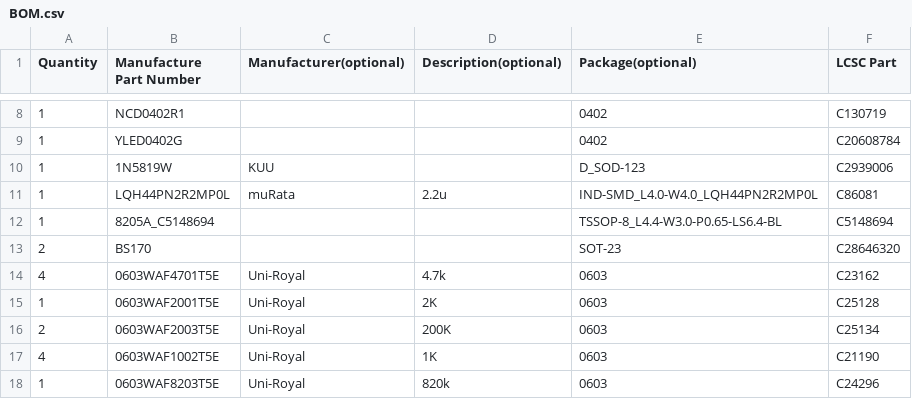
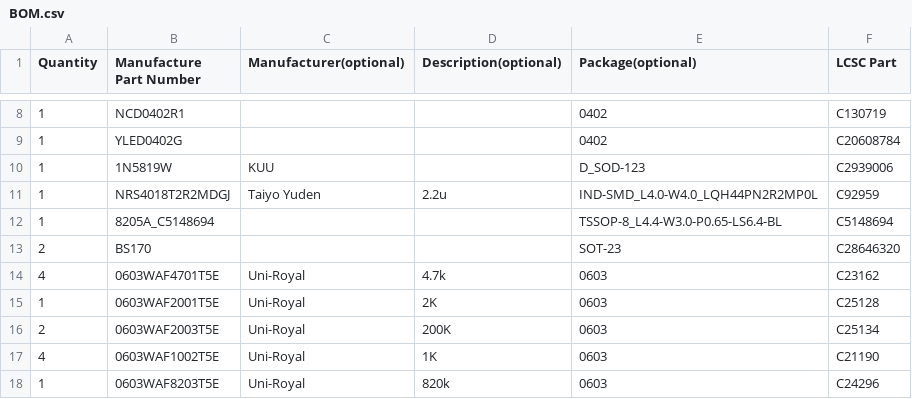
Before and after one commit to AidanForrester/NerdWatch, a CSV file: BOM.csv, drawn as a sheet; only a part is shown, gaps mark what is left out.

Commit message:
Update OOS Inductor

```diff
--- a/BOM.csv
+++ b/BOM.csv
@@ -10,3 +10,3 @@ Quantity,Manufacture Part Number,Manufacturer(optional),Description(optional),Pa
 1,1N5819W,KUU,,D_SOD-123,C2939006
-1,LQH44PN2R2MP0L,muRata,2.2u,IND-SMD_L4.0-W4.0_LQH44PN2R2MP0L,C86081
+1,NRS4018T2R2MDGJ,Taiyo Yuden,2.2u,IND-SMD_L4.0-W4.0_LQH44PN2R2MP0L,C92959
 1,8205A_C5148694,,,TSSOP-8_L4.4-W3.0-P0.65-LS6.4-BL,C5148694
```
